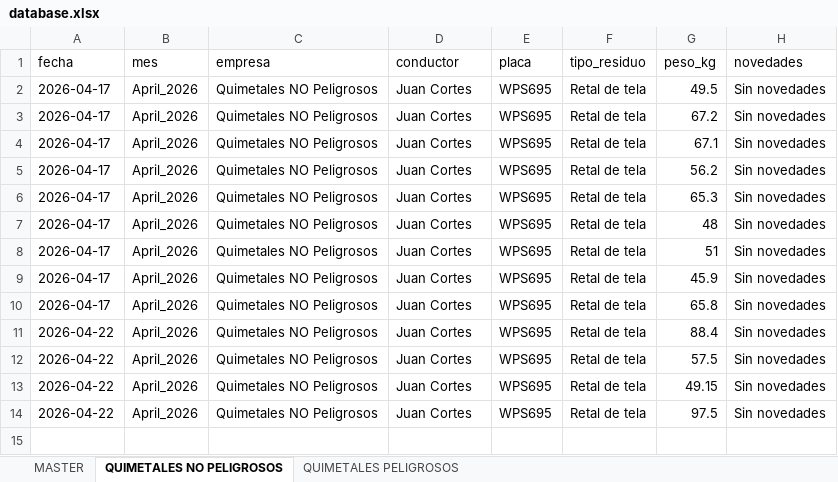
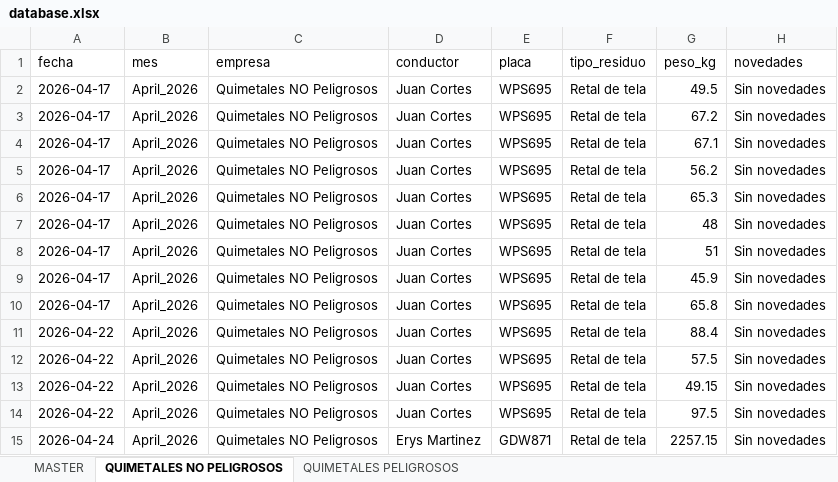
Before and after one commit to alejandraho013/registro-salida-residuos, an Excel workbook: database.xlsx, sheet QUIMETALES NO PELIGROSOS, drawn as a sheet; values as stored, in another font and other column widths than the file's, no borders; the diff names each change by its address in the sheet, - before the commit and + after, or states it on an @@ line.

Commit message:
Reg_Quimetales NO Peligrosos_GDW871_20260424_141022

```diff
--- a/database.xlsx (sheet QUIMETALES NO PELIGROSOS)
+++ b/database.xlsx (sheet QUIMETALES NO PELIGROSOS)
+row 15: 2026-04-24 | April_2026 | Quimetales NO Peligrosos | Erys Martinez | GDW871 | Retal de tela | 2257.15 | Sin novedades
```
Also changed, not shown: sheet MASTER.
